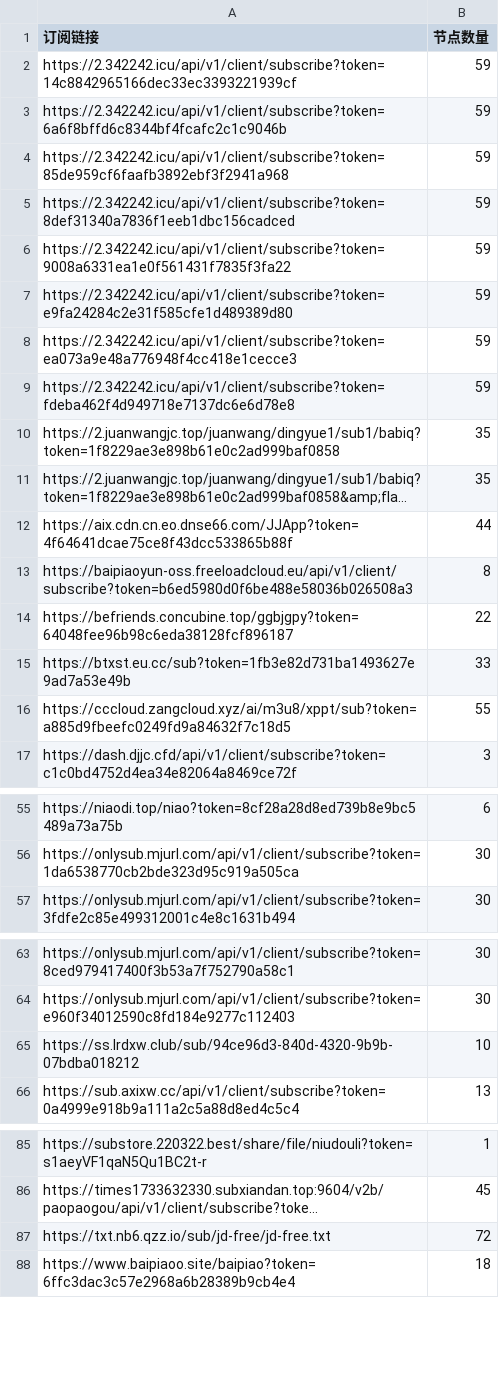
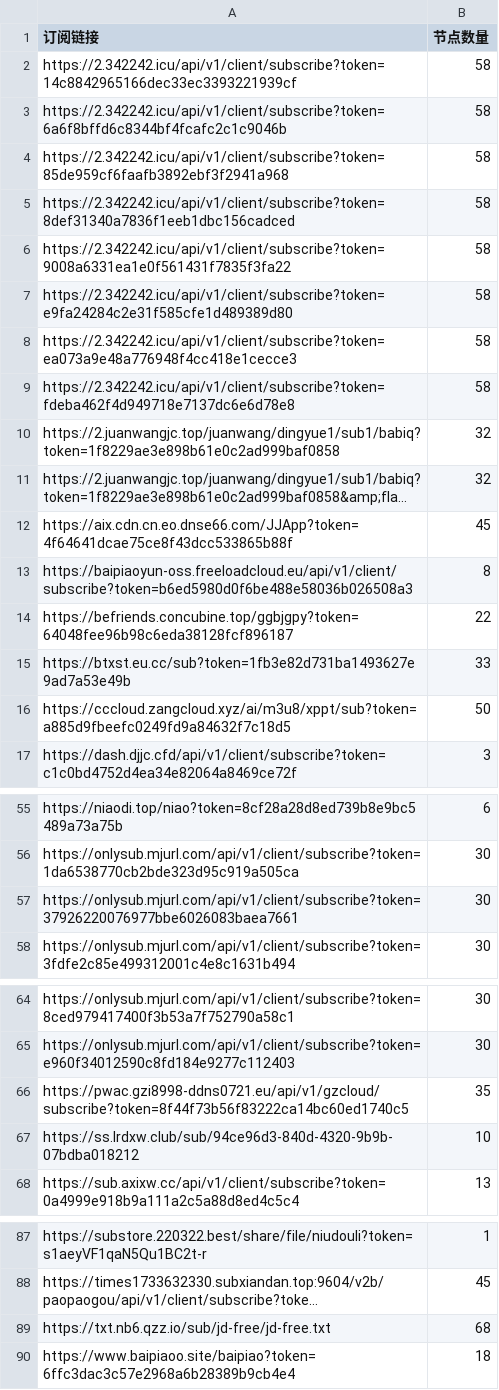
Before and after one commit to pdd520/NodeParser, a CSV file: sub_parser.csv, drawn as a sheet; only a part is shown, gaps mark what is left out; long unchanged cells end in …; addresses are those after the commit; the diff covers the shown part only; the diff names each change by its address in the sheet, - before the commit and + after, or states it on an @@ line.

```diff
--- a/sub_parser.csv
+++ b/sub_parser.csv
-B2:B9 (节点数量): 59
+B2:B9 (节点数量): 58
-B10:B11 (节点数量): 35
+B10:B11 (节点数量): 32
-B12 (节点数量): 44
+B12 (节点数量): 45
-B16 (节点数量): 55
+B16 (节点数量): 50
+row 57: https://onlysub.mjurl.com/api/v1/client/subscribe?token=37926220076977bbe6026083baea7661 | 30
+row 66: https://pwac.gzi8998-ddns0721.eu/api/v1/gzcloud/subscribe?token=8f44f73b56f83222ca14bc60ed1740c5 | 35
-B89 (节点数量): 72
+B89 (节点数量): 68
```
Also changed, not shown: 2 edited cells elsewhere in this file, 3 other files.
